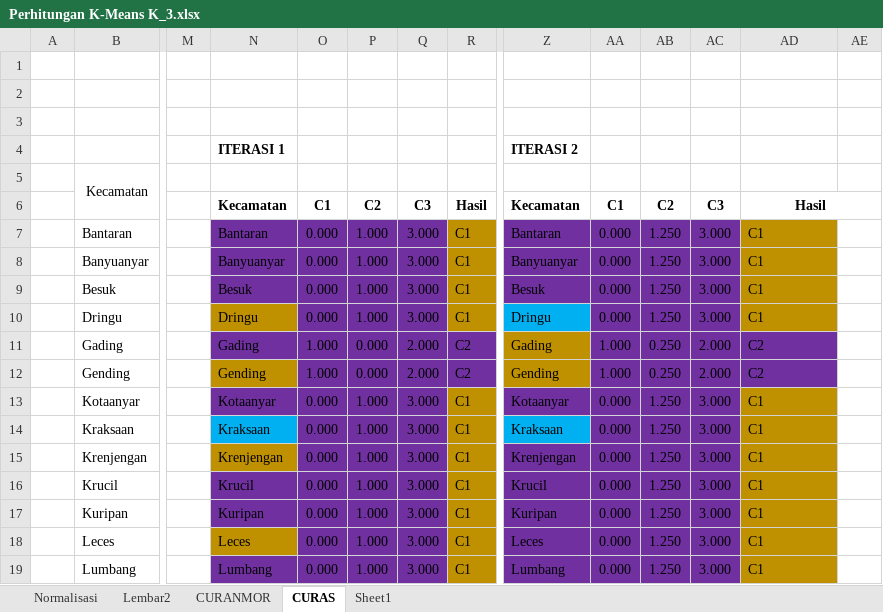
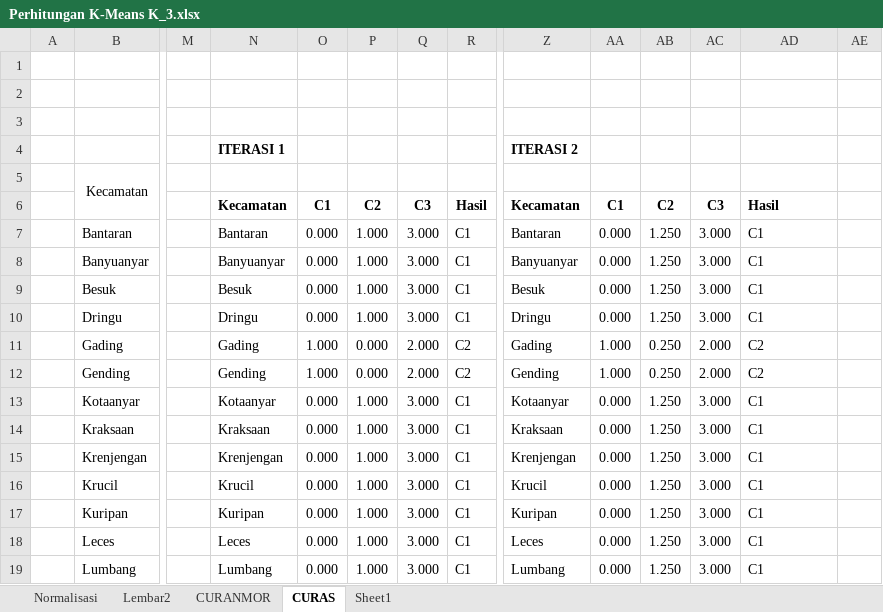
Before and after one commit to DaffaRahman11/DATA-SKRIPSI, an Excel workbook: Perhitungan K-Means K_3.xlsx, sheet CURAS, drawn as a sheet; only a part is shown, gaps mark what is left out; values as stored, in another font and other column widths than the file's, no borders; the diff covers the shown part only; the diff names each change by its address in the sheet, - before the commit and + after, or states it on an @@ line.

```diff
--- a/Perhitungan K-Means K_3.xlsx (sheet CURAS)
+++ b/Perhitungan K-Means K_3.xlsx (sheet CURAS)
-AD6 alignment: center
+AD6 alignment: left
-AD6:AE6 merged
-N7:Q9 fill: #7030A0
+N7:Q9 fill: none
-R7:R10 fill: #BF9000
+R7:R10 fill: none
-Z7:AC9 fill: #7030A0
+Z7:AC9 fill: none
-AD7:AD10 fill: #BF9000
+AD7:AD10 fill: none
-N10 fill: #BF9000
+N10 fill: none
-O10:Q10 fill: #7030A0
+O10:Q10 fill: none
-Z10 fill: #00B0F0
+Z10 fill: none
-AA10:AC10 fill: #7030A0
+AA10:AC10 fill: none
-N11:R11 fill: #7030A0
+N11:R11 fill: none
-Z11:Z12 fill: #BF9000
+Z11:Z12 fill: none
-AA11:AD12 fill: #7030A0
+AA11:AD12 fill: none
-N12 fill: #BF9000
+N12 fill: none
-O12:R12 fill: #7030A0
+O12:R12 fill: none
-N13:Q13 fill: #7030A0
+N13:Q13 fill: none
-R13:R19 fill: #BF9000
+R13:R19 fill: none
-Z13:AC13 fill: #7030A0
+Z13:AC13 fill: none
-AD13:AD19 fill: #BF9000
+AD13:AD19 fill: none
-N14 fill: #00B0F0
+N14 fill: none
-O14:Q15 fill: #7030A0
+O14:Q15 fill: none
-Z14 fill: #00B0F0
+Z14 fill: none
-AA14:AC14 fill: #7030A0
+AA14:AC14 fill: none
-N15 fill: #BF9000
+N15 fill: none
-Z15:AC19 fill: #7030A0
+Z15:AC19 fill: none
-N16:Q17 fill: #7030A0
+N16:Q17 fill: none
-N18 fill: #BF9000
+N18 fill: none
-O18:Q18 fill: #7030A0
+O18:Q18 fill: none
-N19:Q19 fill: #7030A0
+N19:Q19 fill: none
```
Also changed, not shown: cell formats elsewhere in this sheet, sheet CURANMOR, Rangkuman Jurnal.xlsx, UAT GISBEGAL.xlsx, 6 other files.
